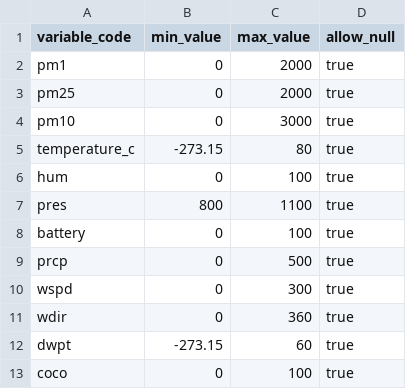
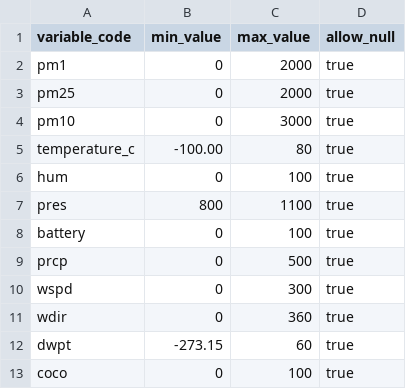
Before and after one commit to ProyectoRespira/respira-data, a CSV file: dbt/seeds/variable_rules.csv, drawn as a sheet.

Commit message:
fix: temperature_c interval

```diff
--- a/dbt/seeds/variable_rules.csv
+++ b/dbt/seeds/variable_rules.csv
@@ -4,3 +4,3 @@ pm25,0,2000,true
 pm10,0,3000,true
-temperature_c,-273.15,80,true
+temperature_c,-100.00,80,true
 hum,0,100,true
```
